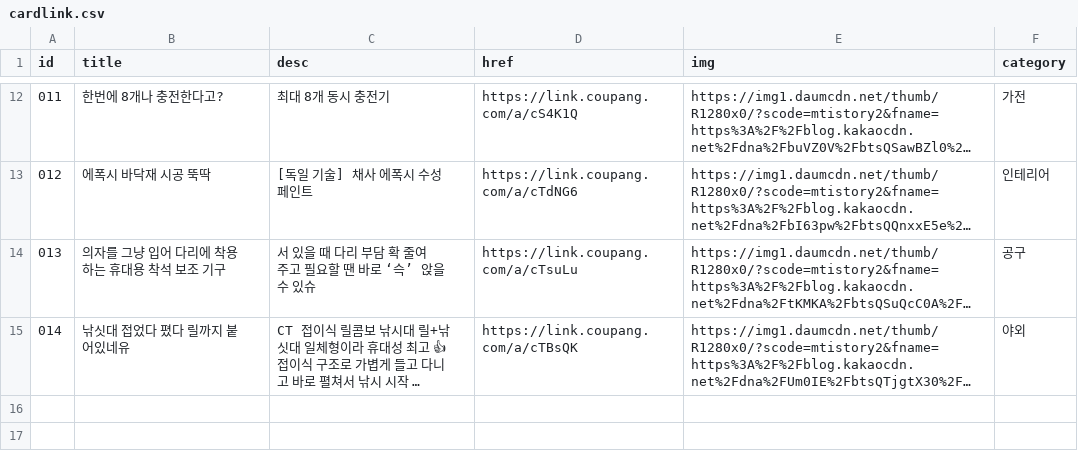
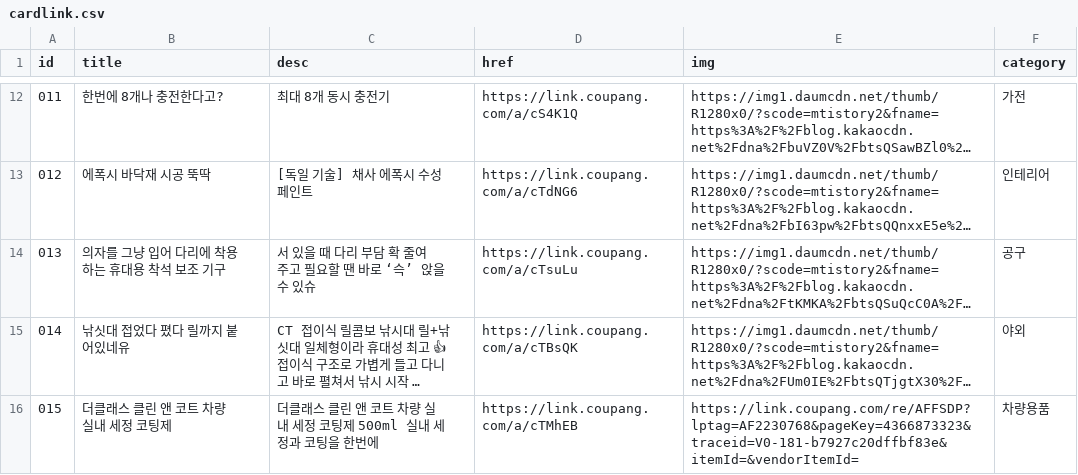
Before and after one commit to Jun74/items, a CSV file: cardlink.csv, drawn as a sheet; only a part is shown, gaps mark what is left out; long unchanged cells end in …; the diff names each change by its address in the sheet, - before the commit and + after, or states it on an @@ line.

Commit message:
Update cardlink.csv

```diff
--- a/cardlink.csv
+++ b/cardlink.csv
+row 16: 015 | 더클래스 클린 앤 코트 차량 실내 세정 코팅제 | 더클래스 클린 앤 코트 차량 실내 세정 코팅제 500ml 실내 세정과 코팅을 한번에 | https://link.coupang.com/a/cTMhEB | https://link.coupang.com/re/AFFSDP?lptag=AF2230768&pageKey=4366873323&traceid=V0-181-b7927c20dffbf83e&itemId=&vendorItemId= | 차량용품
```
